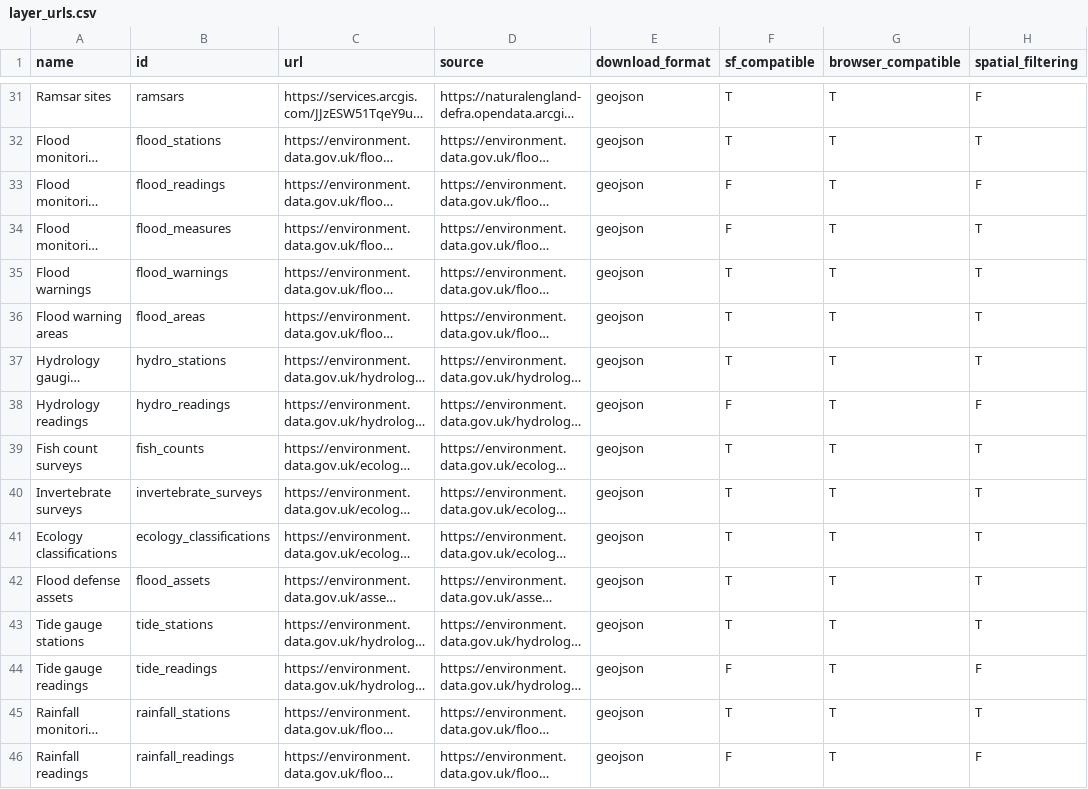
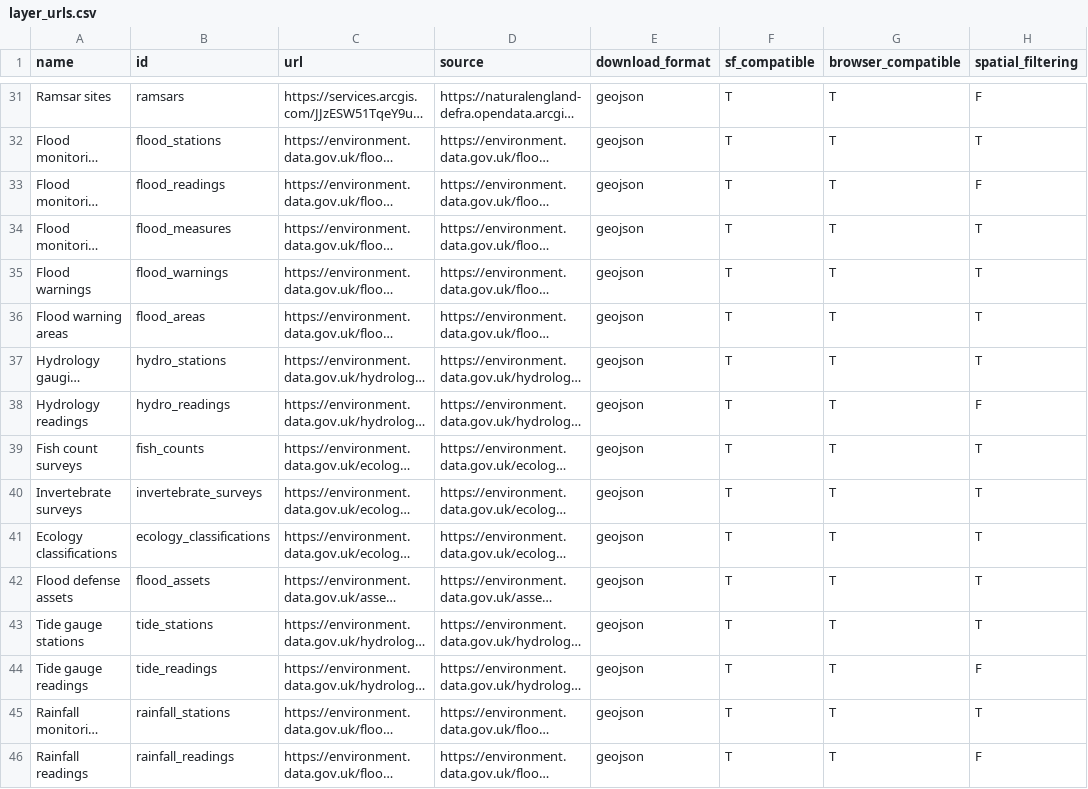
Before and after one commit to mariolambrette/CoastalHealth, a CSV file: inst/extdata/layer_urls.csv, drawn as a sheet; only a part is shown, gaps mark what is left out; long unchanged cells end in …; the diff names each change by its address in the sheet, - before the commit and + after, or states it on an @@ line.

Commit message:
updated url_layers

```diff
--- a/inst/extdata/layer_urls.csv
+++ b/inst/extdata/layer_urls.csv
-F33:F34 (sf_compatible): F
+F33:F34 (sf_compatible): T
-F38 (sf_compatible): F
+F38 (sf_compatible): T
-F44 (sf_compatible): F
+F44 (sf_compatible): T
-F46 (sf_compatible): F
+F46 (sf_compatible): T
```
